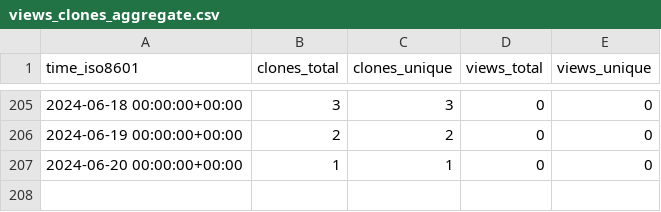
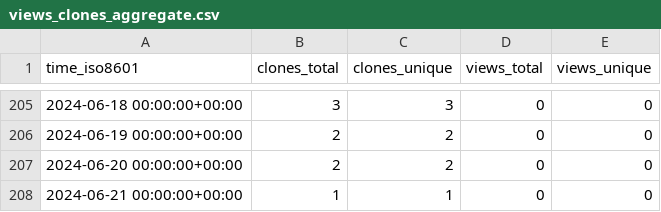
Before and after one commit to stablecaps/services-api-go, a CSV file: stablecaps/services-api-go/ghrs-data/views_clones_aggregate.csv, drawn as a sheet; only a part is shown, gaps mark what is left out.

```diff
--- a/stablecaps/services-api-go/ghrs-data/views_clones_aggregate.csv
+++ b/stablecaps/services-api-go/ghrs-data/views_clones_aggregate.csv
@@ -206,2 +206,3 @@ time_iso8601,clones_total,clones_unique,views_total,views_unique
 2024-06-19 00:00:00+00:00,2,2,0,0
-2024-06-20 00:00:00+00:00,1,1,0,0
+2024-06-20 00:00:00+00:00,2,2,0,0
+2024-06-21 00:00:00+00:00,1,1,0,0
```
Also changed, not shown: 1 other file.
